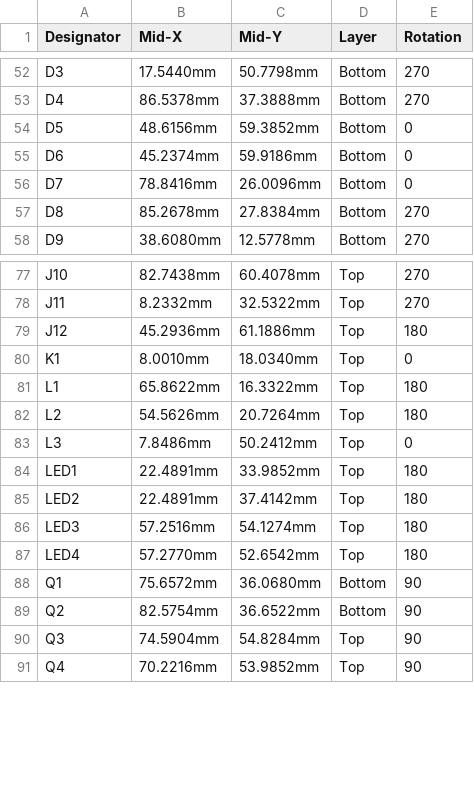
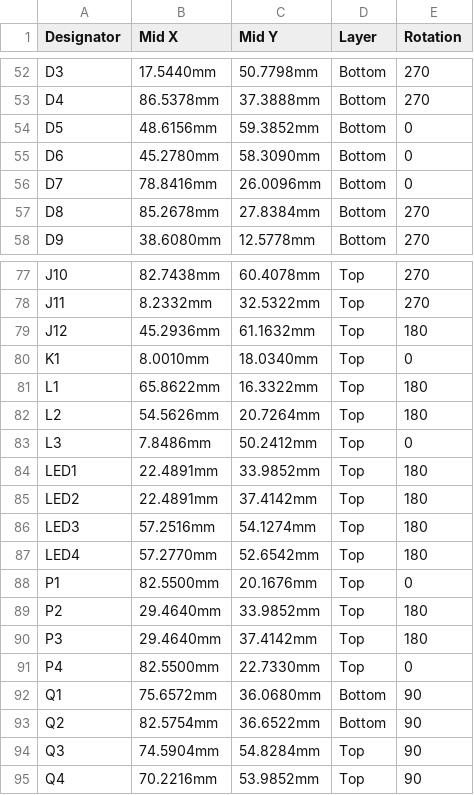
Before and after one commit to eSpark-Backup/chrisbyrd-lightsptdevice, a CSV file: Design Files/LightSPT-Device-v1.0/Pick n Place/Centroid_File.csv, drawn as a sheet; only a part is shown, gaps mark what is left out; the diff names each change by its address in the sheet, - before the commit and + after, or states it on an @@ line.

```diff
--- a/Design Files/LightSPT-Device-v1.0/Pick n Place/Centroid_File.csv
+++ b/Design Files/LightSPT-Device-v1.0/Pick n Place/Centroid_File.csv
-B1: Mid-X
+B1: Mid X
-C1: Mid-Y
+C1: Mid Y
-B55 (Mid X): 45.2374mm
+B55 (Mid X): 45.2780mm
-C55 (Mid Y): 59.9186mm
+C55 (Mid Y): 58.3090mm
-C79 (Mid Y): 61.1886mm
+C79 (Mid Y): 61.1632mm
+row 88: P1 | 82.5500mm | 20.1676mm | Top | 0
+row 89: P2 | 29.4640mm | 33.9852mm | Top | 180
+row 90: P3 | 29.4640mm | 37.4142mm | Top | 180
+row 91: P4 | 82.5500mm | 22.7330mm | Top | 0
```
Also changed, not shown: Design Files/LightSPT-Device-v1.0/Pick n Place/Pick Place for Light_SPT_Device_v1.0.csv, 51 other files.
